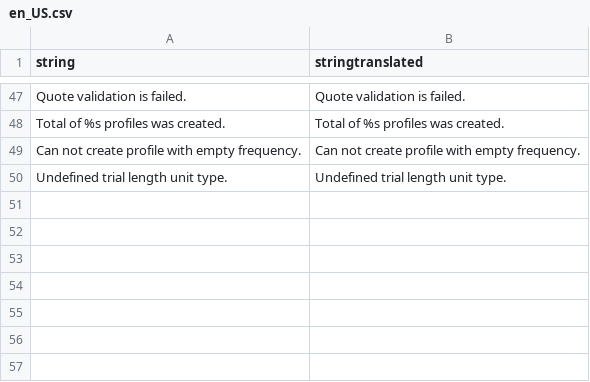
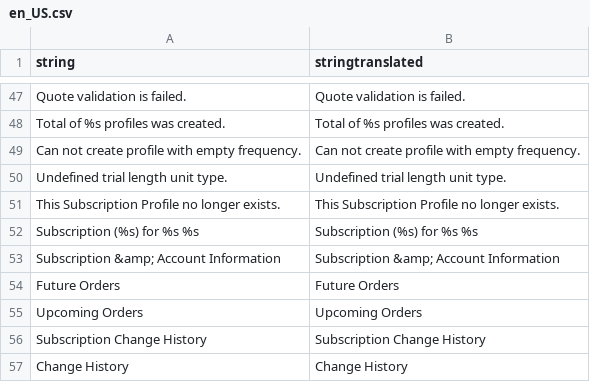
Before and after one commit to TechNWeb/TNW_Subscriptions, a CSV file: Subscriptions/i18n/en_US.csv, drawn as a sheet; only a part is shown, gaps mark what is left out.

Commit message:
SUB-135: Create admin part: Edit Subscription: Create layouts for edit page.

```diff
--- a/Subscriptions/i18n/en_US.csv
+++ b/Subscriptions/i18n/en_US.csv
@@ -50 +50,8 @@
 "Undefined trial length unit type.","Undefined trial length unit type."
+"This Subscription Profile no longer exists.","This Subscription Profile no longer exists."
+"Subscription (%s) for %s %s","Subscription (%s) for %s %s"
+"Subscription &amp; Account Information","Subscription &amp; Account Information"
+"Future Orders","Future Orders"
+"Upcoming Orders","Upcoming Orders"
+"Subscription Change History","Subscription Change History"
+"Change History","Change History"
```
Also changed, not shown: 19 other files.
